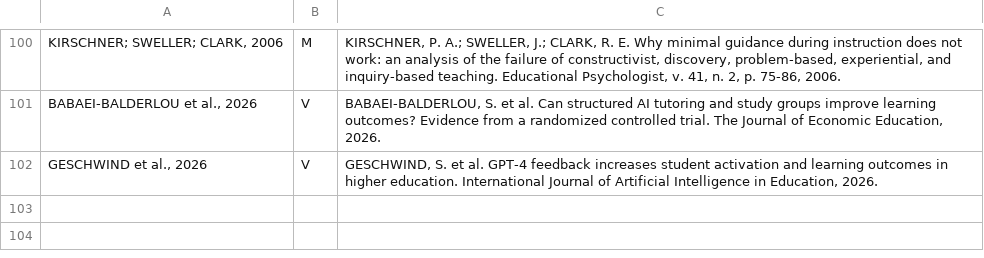
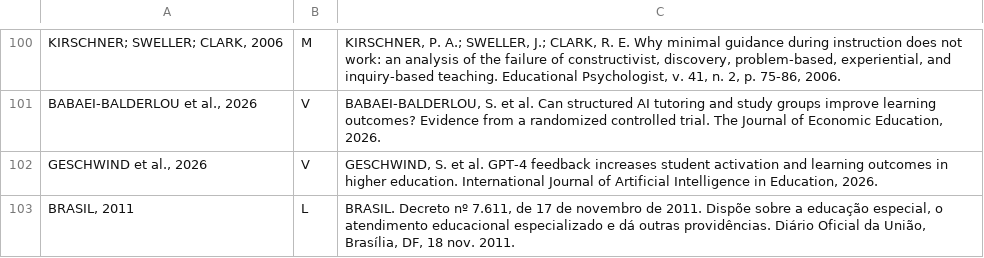
Before and after one commit to arakenmedeiros/claude, a TSV file: livro_ia_educacao/cap/bank.tsv, drawn as a sheet; only a part is shown, gaps mark what is left out; the diff names each change by its address in the sheet, - before the commit and + after, or states it on an @@ line.

```diff
--- a/livro_ia_educacao/cap/bank.tsv
+++ b/livro_ia_educacao/cap/bank.tsv
+row 103: BRASIL, 2011 | L | BRASIL. Decreto nº 7.611, de 17 de novembro de 2011. Dispõe sobre a educação especial, o atendimento educacional especializado e dá outras providências. Diário Oficial da União, Brasília, DF, 18 nov. 2011.
```
Also changed, not shown: 19 other files.
